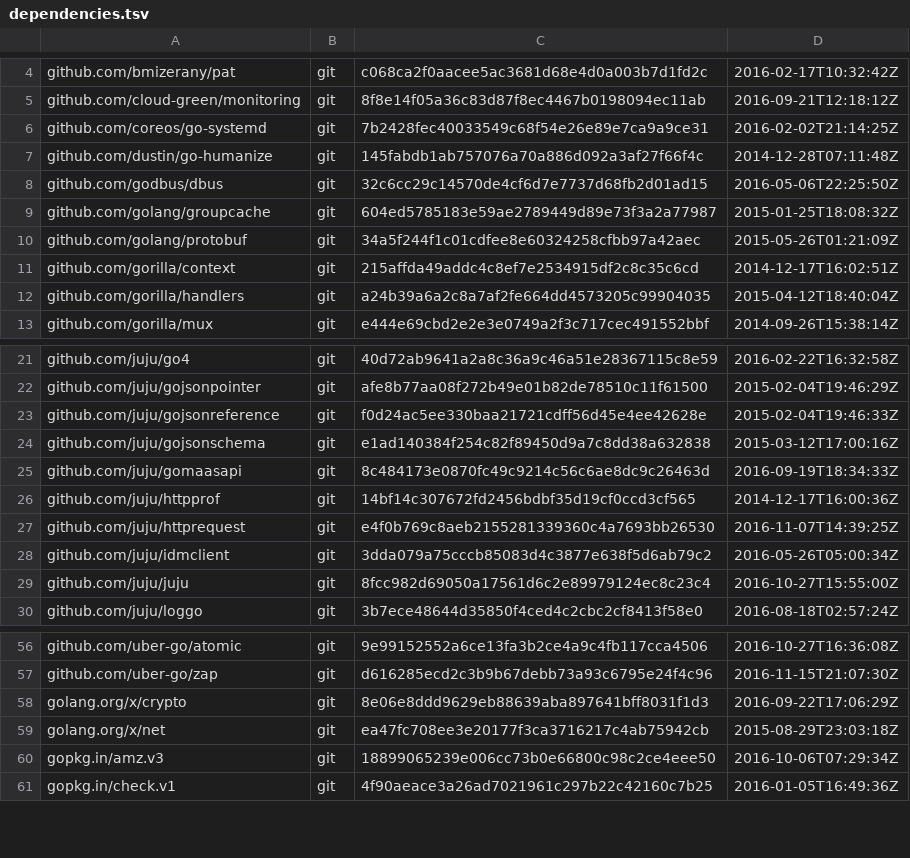
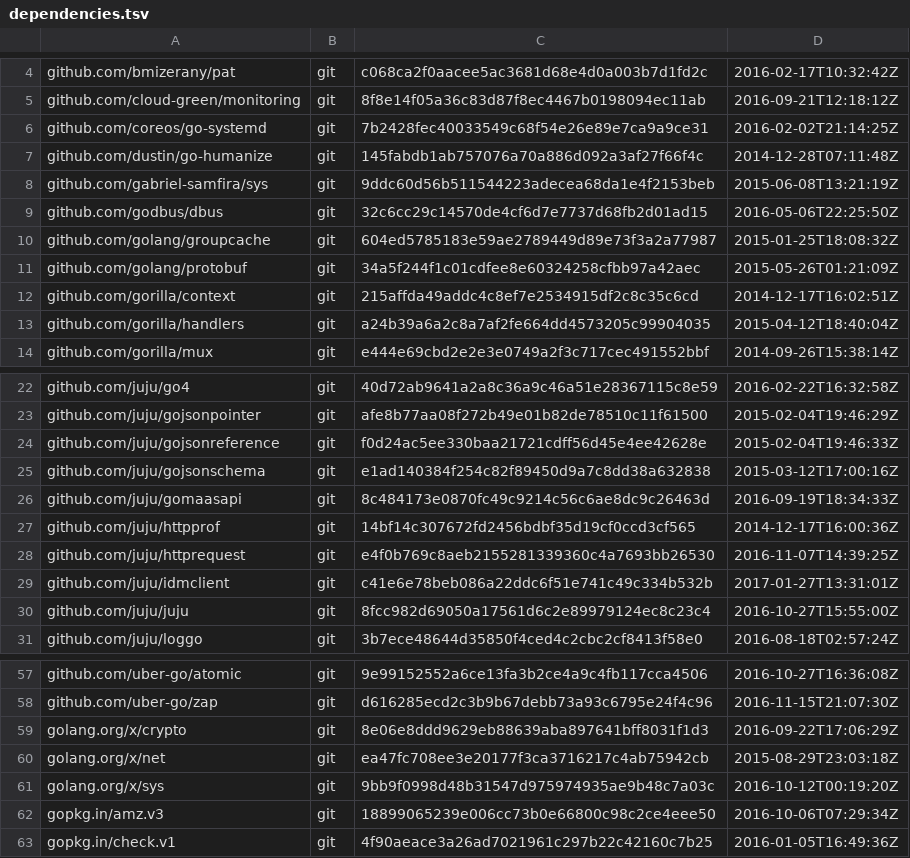
Before and after one commit to canonical/jimm, a TSV file: dependencies.tsv, drawn as a sheet; only a part is shown, gaps mark what is left out.

Commit message:
allow everyone@domain groups
This updates the idmclient dependency to include the
change that adds support for everyone@domain.

Note that the dependency is in a feature branch in idmclient
because we haven't yet updated jem to bakery.v2.

```diff
--- a/dependencies.tsv
+++ b/dependencies.tsv
@@ -7,2 +7,3 @@ github.com/coreos/go-systemd	git	7b2428fec40033549c68f54e26e89e7ca9a9ce31	2016-0
 github.com/dustin/go-humanize	git	145fabdb1ab757076a70a886d092a3af27f66f4c	2014-12-28T07:11:48Z
+github.com/gabriel-samfira/sys	git	9ddc60d56b511544223adecea68da1e4f2153beb	2015-06-08T13:21:19Z
 github.com/godbus/dbus	git	32c6cc29c14570de4cf6d7e7737d68fb2d01ad15	2016-05-06T22:25:50Z
@@ -27,3 +28,3 @@ github.com/juju/httpprof	git	14bf14c307672fd2456bdbf35d19cf0ccd3cf565	2014-12-17
 github.com/juju/httprequest	git	e4f0b769c8aeb2155281339360c4a7693bb26530	2016-11-07T14:39:25Z
-github.com/juju/idmclient	git	3dda079a75cccb85083d4c3877e638f5d6ab79c2	2016-05-26T05:00:34Z
+github.com/juju/idmclient	git	c41e6e78beb086a22ddc6f51e741c49c334b532b	2017-01-27T13:31:01Z
 github.com/juju/juju	git	8fcc982d69050a17561d6c2e89979124ec8c23c4	2016-10-27T15:55:00Z
@@ -59,2 +60,3 @@ golang.org/x/crypto	git	8e06e8ddd9629eb88639aba897641bff8031f1d3	2016-09-22T17:0
 golang.org/x/net	git	ea47fc708ee3e20177f3ca3716217c4ab75942cb	2015-08-29T23:03:18Z
+golang.org/x/sys	git	9bb9f0998d48b31547d975974935ae9b48c7a03c	2016-10-12T00:19:20Z
 gopkg.in/amz.v3	git	18899065239e006cc73b0e66800c98c2ce4eee50	2016-10-06T07:29:34Z
```
